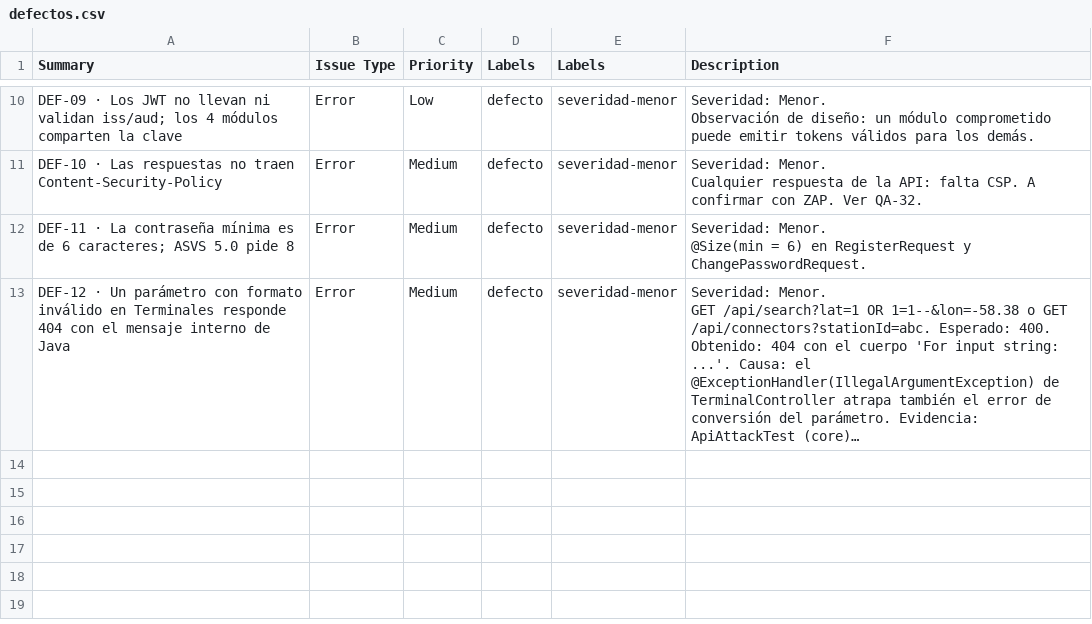
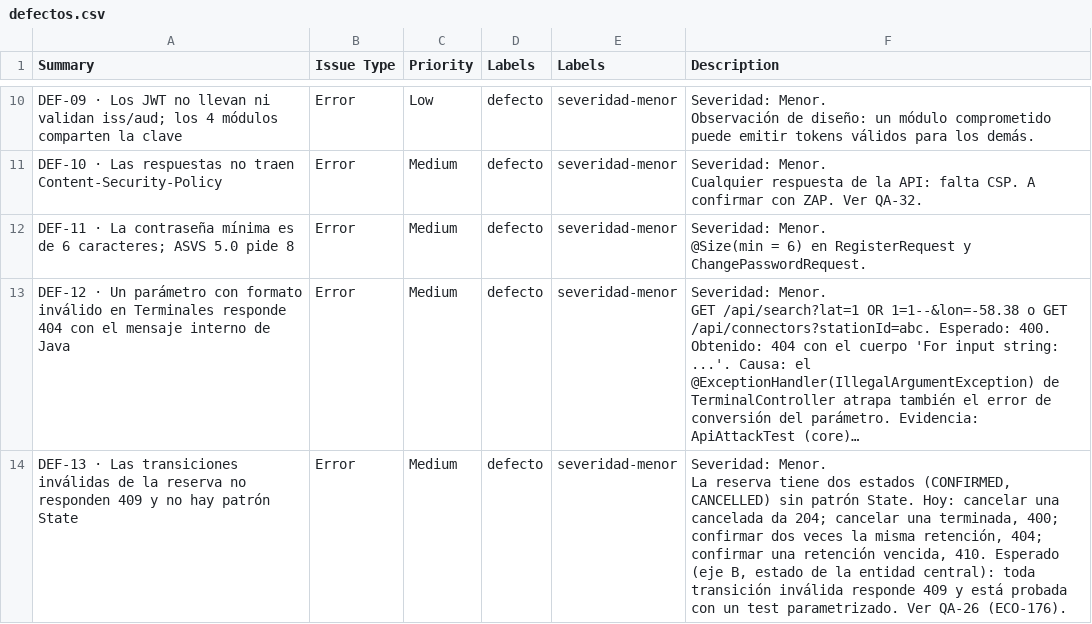
Before and after one commit to santiagoferreyraa/dai_2_tpo_grupo_12, a CSV file: qa/jira/defectos.csv, drawn as a sheet; only a part is shown, gaps mark what is left out; long unchanged cells end in …; ↵ is a line break in a cell; the diff names each change by its address in the sheet, - before the commit and + after, or states it on an @@ line.

```diff
--- a/qa/jira/defectos.csv
+++ b/qa/jira/defectos.csv
+row 14: DEF-13 · Las transiciones inválidas de la reserva no responden 409 y no hay patrón State | Error | Medium | defecto | severidad-menor | Severidad: Menor. ↵ La reserva tiene dos estados (CONFIRMED, CANCELLED) sin patrón State. Hoy: cancelar una cancelada da 204; cancelar una terminada, 400; confirmar dos veces la misma retención, 404; confirmar una retención vencida, 410. Esperado (eje B, estado de la entidad central): toda transición inválida responde 409 y está probada con un test parametrizado. Ver QA-26 (ECO-176).
```
Also changed, not shown: 6 other files.
